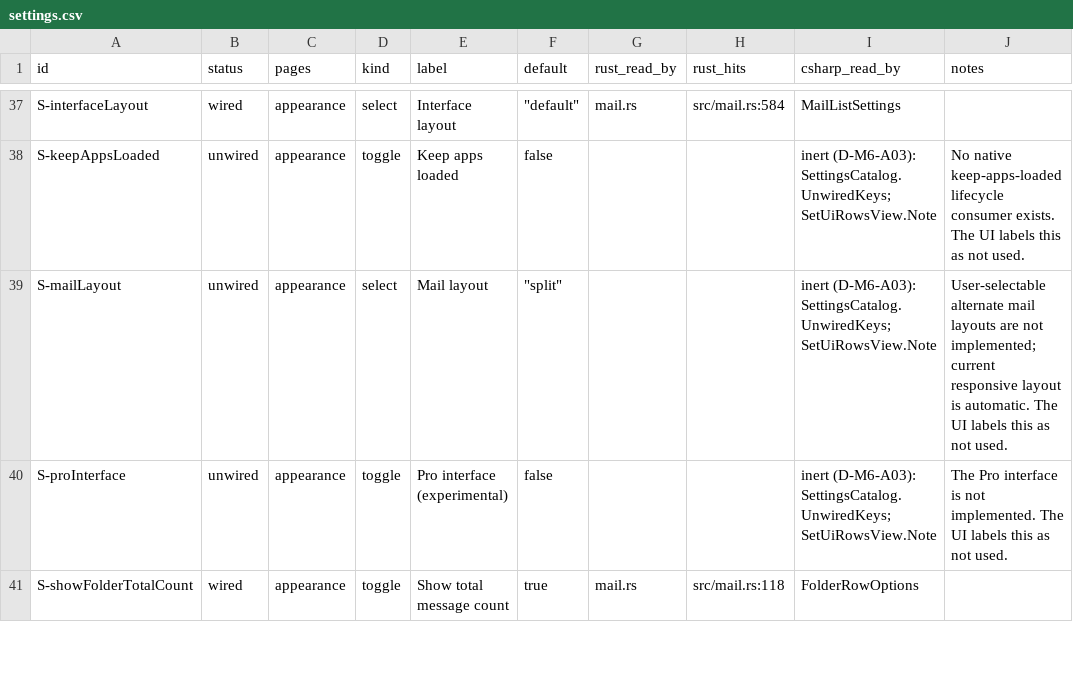
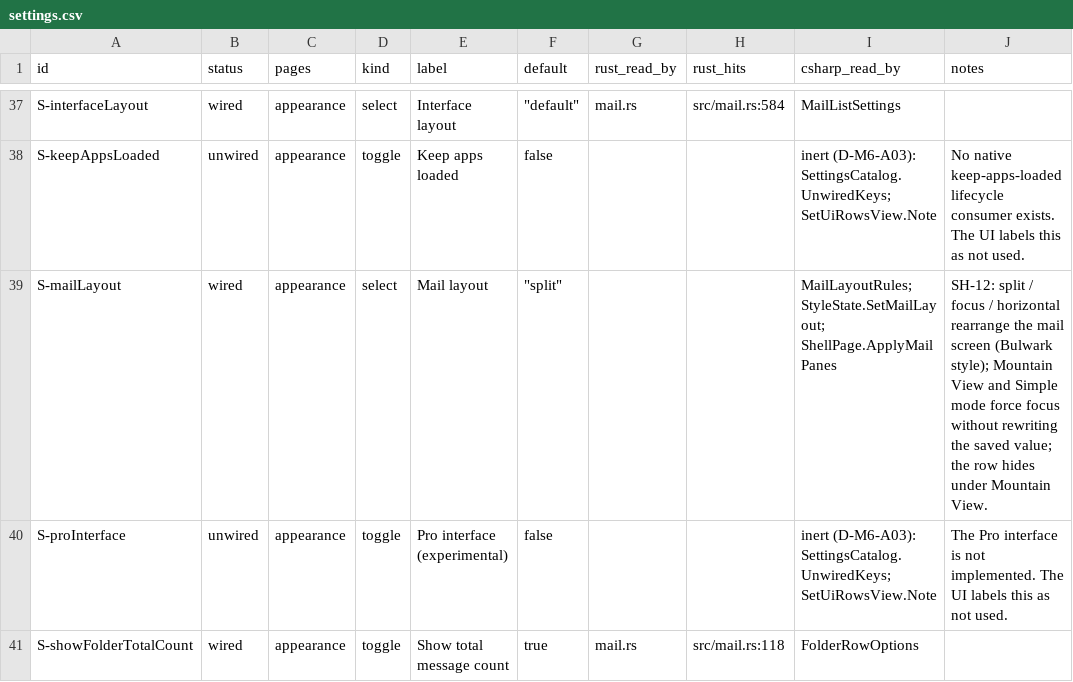
Before and after one commit to Kaan88/barbican, a CSV file: spec/settings.csv, drawn as a sheet; only a part is shown, gaps mark what is left out.

```diff
--- a/spec/settings.csv
+++ b/spec/settings.csv
@@ -38,3 +38,3 @@ S-interfaceLayout,wired,appearance,select,Interface layout,"""default""",mail.rs
 S-keepAppsLoaded,unwired,appearance,toggle,Keep apps loaded,false,,,inert (D-M6-A03): SettingsCatalog.UnwiredKeys; SetUiRowsView.Note,No native keep-apps-loaded lifecycle consumer exists. The UI labels this as not used.
-S-mailLayout,unwired,appearance,select,Mail layout,"""split""",,,inert (D-M6-A03): SettingsCatalog.UnwiredKeys; SetUiRowsView.Note,User-selectable alternate mail layouts are not implemented; current responsive layout is automatic. The UI labels this as not used.
+S-mailLayout,wired,appearance,select,Mail layout,"""split""",,,MailLayoutRules; StyleState.SetMailLayout; ShellPage.ApplyMailPanes,SH-12: split / focus / horizontal rearrange the mail screen (Bulwark style); Mountain View and Simple mode force focus without rewriting the saved value; the row hides under Mountain View.
 S-proInterface,unwired,appearance,toggle,Pro interface (experimental),false,,,inert (D-M6-A03): SettingsCatalog.UnwiredKeys; SetUiRowsView.Note,The Pro interface is not implemented. The UI labels this as not used.
```
Also changed, not shown: spec/gaps.csv, 25 other files.
